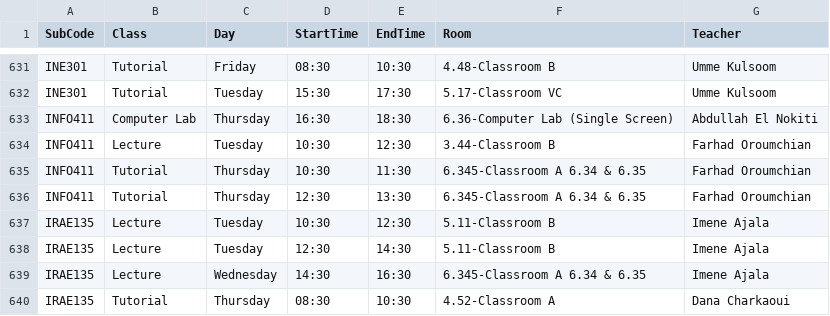
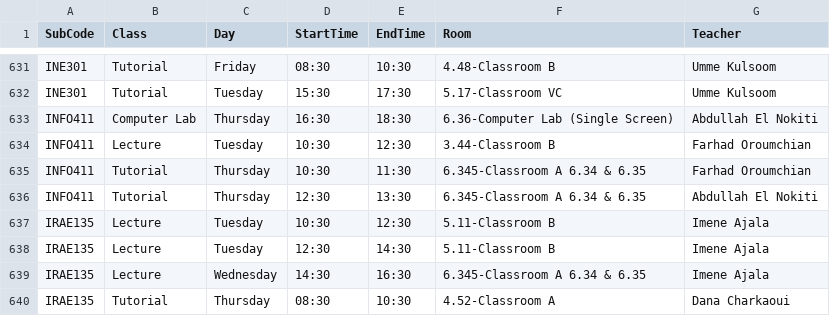
Before and after one commit to tahayparker/vaila, a CSV file: public/classes.csv, drawn as a sheet; only a part is shown, gaps mark what is left out.

```diff
--- a/public/classes.csv
+++ b/public/classes.csv
@@ -635,3 +635,3 @@ INFO411,Lecture,Tuesday,10:30,12:30,3.44-Classroom B,Farhad Oroumchian
 INFO411,Tutorial,Thursday,10:30,11:30,6.345-Classroom A 6.34 & 6.35,Farhad Oroumchian
-INFO411,Tutorial,Thursday,12:30,13:30,6.345-Classroom A 6.34 & 6.35,Farhad Oroumchian
+INFO411,Tutorial,Thursday,12:30,13:30,6.345-Classroom A 6.34 & 6.35,Abdullah El Nokiti
 IRAE135,Lecture,Tuesday,10:30,12:30,5.11-Classroom B,Imene Ajala
```
Also changed, not shown: 1 other file.
